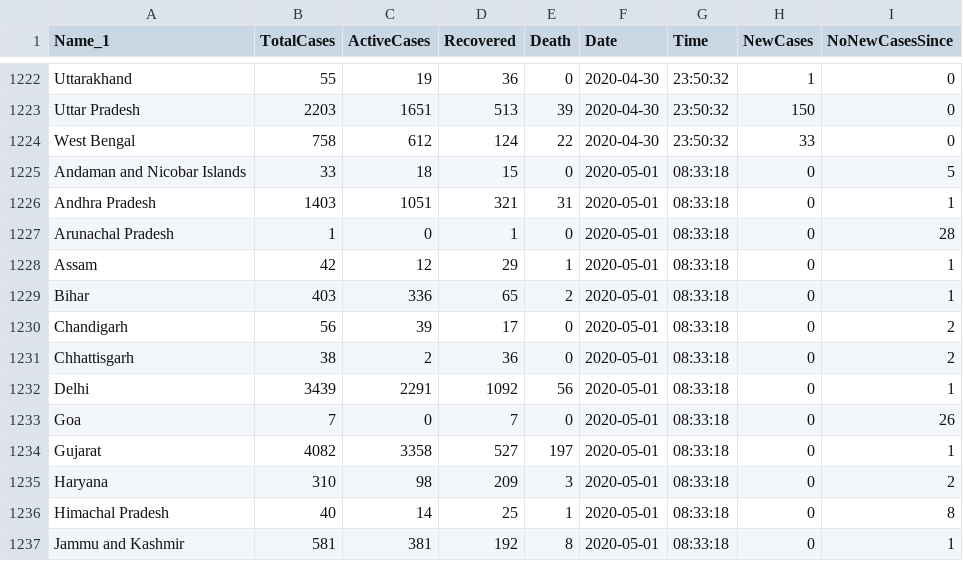
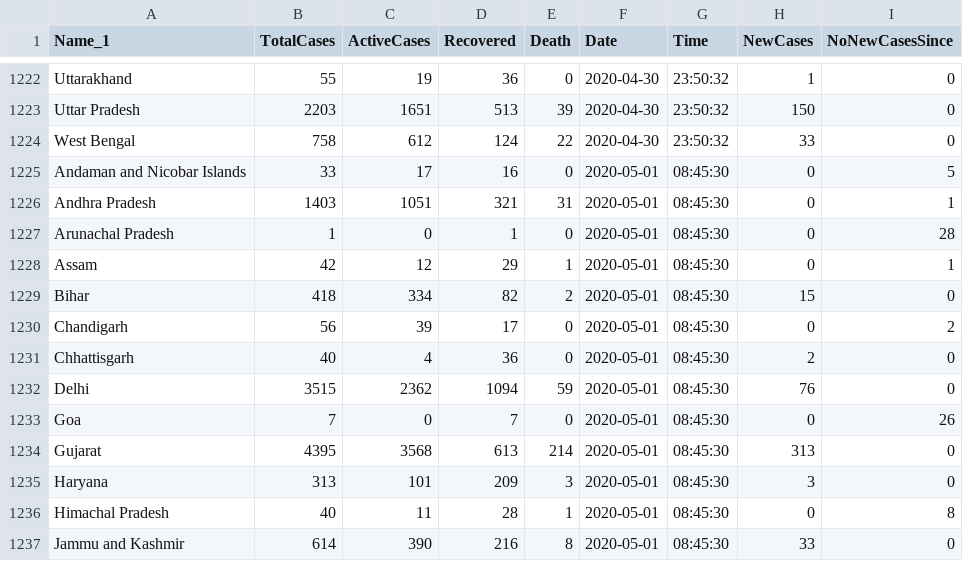
Before and after one commit to pratik-bose/CoronaTracker, a CSV file: CoronaData.csv, drawn as a sheet; only a part is shown, gaps mark what is left out; the diff covers the shown part only.

Commit message:
Data Updated - 2020-05-01 08:45:30

```diff
--- a/CoronaData.csv
+++ b/CoronaData.csv
@@ -1224,14 +1224,14 @@ Uttar Pradesh,2203,1651,513,39,2020-04-30,23:50:32,150,0
 West Bengal,758,612,124,22,2020-04-30,23:50:32,33,0
-Andaman and Nicobar Islands,33,18,15,0,2020-05-01,08:33:18,0,5
-Andhra Pradesh,1403,1051,321,31,2020-05-01,08:33:18,0,1
-Arunachal Pradesh,1,0,1,0,2020-05-01,08:33:18,0,28
-Assam,42,12,29,1,2020-05-01,08:33:18,0,1
-Bihar,403,336,65,2,2020-05-01,08:33:18,0,1
-Chandigarh,56,39,17,0,2020-05-01,08:33:18,0,2
-Chhattisgarh,38,2,36,0,2020-05-01,08:33:18,0,2
-Delhi,3439,2291,1092,56,2020-05-01,08:33:18,0,1
-Goa,7,0,7,0,2020-05-01,08:33:18,0,26
-Gujarat,4082,3358,527,197,2020-05-01,08:33:18,0,1
-Haryana,310,98,209,3,2020-05-01,08:33:18,0,2
-Himachal Pradesh,40,14,25,1,2020-05-01,08:33:18,0,8
-Jammu and Kashmir,581,381,192,8,2020-05-01,08:33:18,0,1
+Andaman and Nicobar Islands,33,17,16,0,2020-05-01,08:45:30,0,5
+Andhra Pradesh,1403,1051,321,31,2020-05-01,08:45:30,0,1
+Arunachal Pradesh,1,0,1,0,2020-05-01,08:45:30,0,28
+Assam,42,12,29,1,2020-05-01,08:45:30,0,1
+Bihar,418,334,82,2,2020-05-01,08:45:30,15,0
+Chandigarh,56,39,17,0,2020-05-01,08:45:30,0,2
+Chhattisgarh,40,4,36,0,2020-05-01,08:45:30,2,0
+Delhi,3515,2362,1094,59,2020-05-01,08:45:30,76,0
+Goa,7,0,7,0,2020-05-01,08:45:30,0,26
+Gujarat,4395,3568,613,214,2020-05-01,08:45:30,313,0
+Haryana,313,101,209,3,2020-05-01,08:45:30,3,0
+Himachal Pradesh,40,11,28,1,2020-05-01,08:45:30,0,8
+Jammu and Kashmir,614,390,216,8,2020-05-01,08:45:30,33,0
```
Also changed, not shown: 3 added rows, 3 removed rows and 52 edited cells elsewhere in this file.
